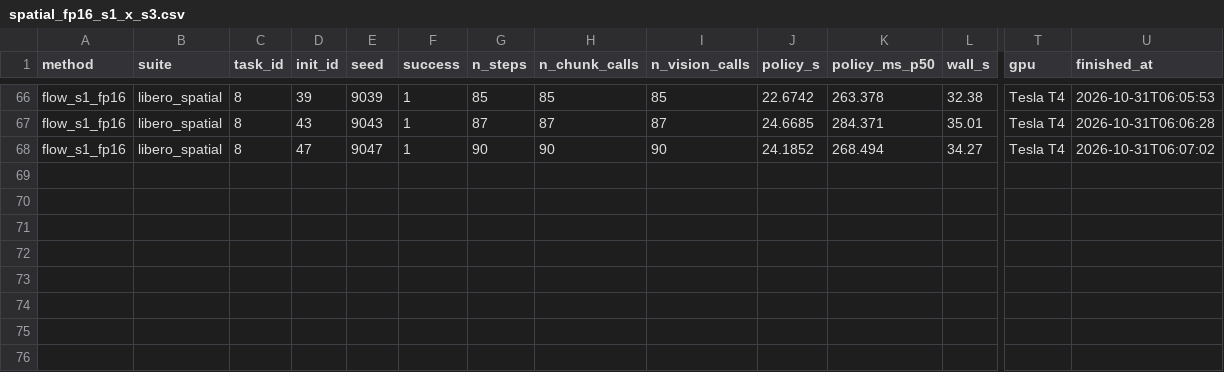
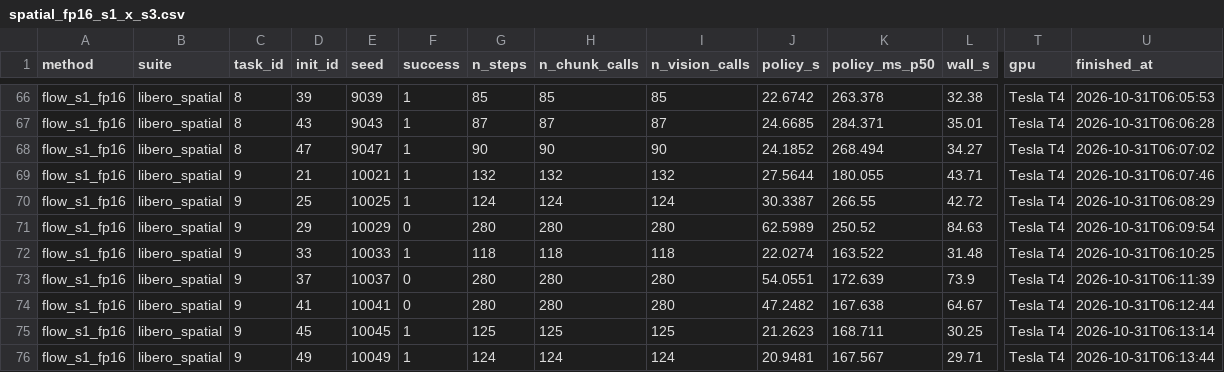
Before and after one commit to Akgithub2028/Efficient-SmolVLA, a CSV file: results/t4/raw/spatial_fp16_s1_x_s3.csv, drawn as a sheet; only a part is shown, gaps mark what is left out; rows hold the shown columns only; the diff names each change by its address in the sheet, - before the commit and + after, or states it on an @@ line.

Commit message:
T4 results: spatial_fp16_s1_x (300 episodes)

```diff
--- a/results/t4/raw/spatial_fp16_s1_x_s3.csv
+++ b/results/t4/raw/spatial_fp16_s1_x_s3.csv
+row 69: flow_s1_fp16 | libero_spatial | 9 | 21 | 10021 | 1 | 132 | 132 | 132 | 27.5644 | 180.055 | 43.71 | Tesla T4 | 2026-10-31T06:07:46
+row 70: flow_s1_fp16 | libero_spatial | 9 | 25 | 10025 | 1 | 124 | 124 | 124 | 30.3387 | 266.55 | 42.72 | Tesla T4 | 2026-10-31T06:08:29
+row 71: flow_s1_fp16 | libero_spatial | 9 | 29 | 10029 | 0 | 280 | 280 | 280 | 62.5989 | 250.52 | 84.63 | Tesla T4 | 2026-10-31T06:09:54
+row 72: flow_s1_fp16 | libero_spatial | 9 | 33 | 10033 | 1 | 118 | 118 | 118 | 22.0274 | 163.522 | 31.48 | Tesla T4 | 2026-10-31T06:10:25
+row 73: flow_s1_fp16 | libero_spatial | 9 | 37 | 10037 | 0 | 280 | 280 | 280 | 54.0551 | 172.639 | 73.9 | Tesla T4 | 2026-10-31T06:11:39
+row 74: flow_s1_fp16 | libero_spatial | 9 | 41 | 10041 | 0 | 280 | 280 | 280 | 47.2482 | 167.638 | 64.67 | Tesla T4 | 2026-10-31T06:12:44
+row 75: flow_s1_fp16 | libero_spatial | 9 | 45 | 10045 | 1 | 125 | 125 | 125 | 21.2623 | 168.711 | 30.25 | Tesla T4 | 2026-10-31T06:13:14
+row 76: flow_s1_fp16 | libero_spatial | 9 | 49 | 10049 | 1 | 124 | 124 | 124 | 20.9481 | 167.567 | 29.71 | Tesla T4 | 2026-10-31T06:13:44
```
Also changed, not shown: results/t4/raw/spatial_fp16_s1_x_s0.csv, results/t4/raw/spatial_fp16_s1_x_s1.csv, 32 other files.
